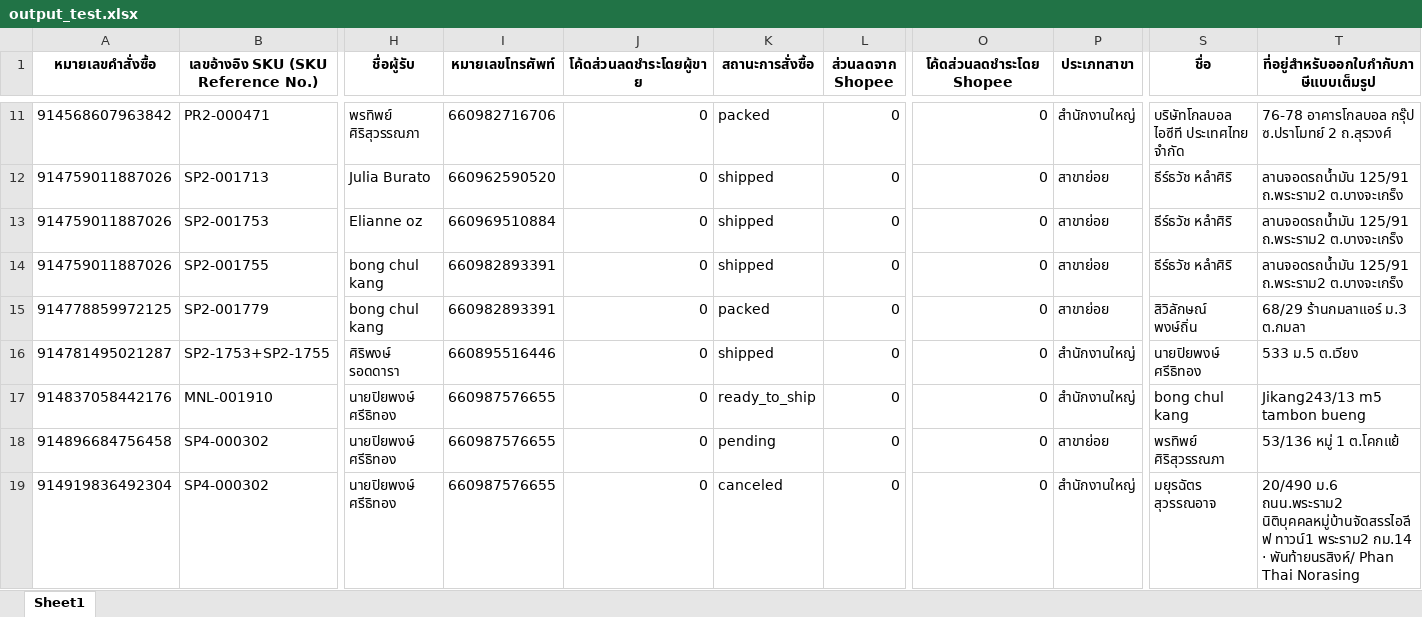
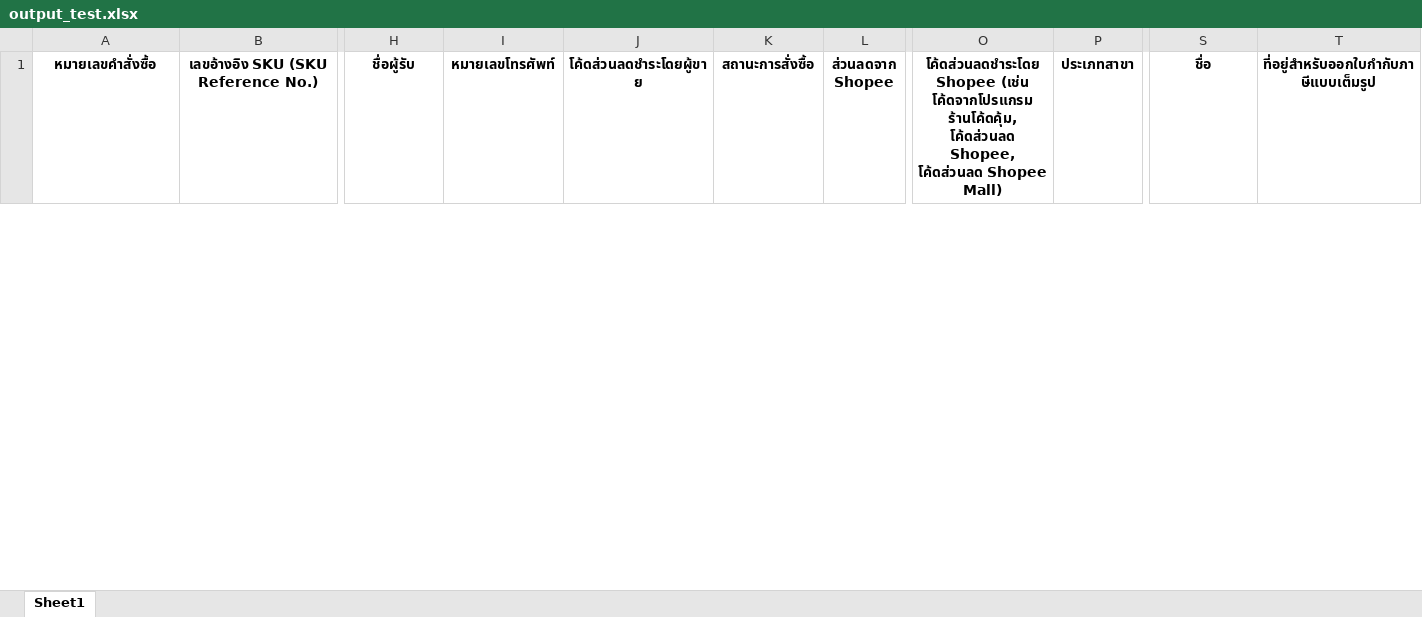
Before and after one commit to iHaveNoKnowledge/Python, an Excel workbook: output_test.xlsx, sheet Sheet1, drawn as a sheet; only a part is shown, gaps mark what is left out; values as stored, in another font and other column widths than the file's, no borders; removed rows and columns are numbered as before the commit, all else as after; rows hold the shown columns only; ↵ is a line break in a cell; the diff covers the shown part only; the diff names each change by its address in the sheet, - before the commit and + after, or states it on an @@ line.

Commit message:
chore: some xlsx changed

```diff
--- a/output_test.xlsx (sheet Sheet1)
+++ b/output_test.xlsx (sheet Sheet1)
-O1: โค้ดส่วนลดชำระโดย Shopee
+O1: โค้ดส่วนลดชำระโดย Shopee (เช่น โค้ดจากโปรแกรม ร้านโค้ดคุ้ม, โค้ดส่วนลด Shopee, โค้ดส่วนลด Shopee Mall)
-row 11: 914568607963842 | PR2-000471 | พรทิพย์ ศิริสุวรรณภา | 660982716706 | 0 | packed | 0 | 0 | สำนักงานใหญ่ | บริษัทโกลบอล ไอซีที ประเทศไทย จำกัด | 76-78 อาคารโกลบอล กรุ๊ป ↵ ซ.ปราโมทย์ 2 ถ.สุรวงศ์
-row 12: 914759011887026 | SP2-001713 | Julia Burato | 660962590520 | 0 | shipped | 0 | 0 | สาขาย่อย | ธีร์ธวัช หลำศิริ | ลานจอดรถน้ำมัน 125/91 ถ.พระราม2 ต.บางจะเกร็ง
-row 13: 914759011887026 | SP2-001753 | Elianne oz | 660969510884 | 0 | shipped | 0 | 0 | สาขาย่อย | ธีร์ธวัช หลำศิริ | ลานจอดรถน้ำมัน 125/91 ถ.พระราม2 ต.บางจะเกร็ง
-row 14: 914759011887026 | SP2-001755 | bong chul kang | 660982893391 | 0 | shipped | 0 | 0 | สาขาย่อย | ธีร์ธวัช หลำศิริ | ลานจอดรถน้ำมัน 125/91 ถ.พระราม2 ต.บางจะเกร็ง
-row 15: 914778859972125 | SP2-001779 | bong chul kang | 660982893391 | 0 | packed | 0 | 0 | สาขาย่อย | สิวิลักษณ์ พงษ์ถิ่น | 68/29 ร้านกมลาแอร์ ม.3 ต.กมลา
-row 16: 914781495021287 | SP2-1753+SP2-1755 | ศิริพงษ์ รอดดารา | 660895516446 | 0 | shipped | 0 | 0 | สำนักงานใหญ่ | นายปิยพงษ์ ศรีธิทอง | 533 ม.5 ต.เวียง
-row 17: 914837058442176 | MNL-001910 | นายปิยพงษ์ ศรีธิทอง | 660987576655 | 0 | ready_to_ship | 0 | 0 | สำนักงานใหญ่ | bong chul kang | Jikang243/13 m5 tambon bueng
-row 18: 914896684756458 | SP4-000302 | นายปิยพงษ์ ศรีธิทอง | 660987576655 | 0 | pending | 0 | 0 | สาขาย่อย | พรทิพย์ ศิริสุวรรณภา | 53/136 หมู่ 1 ต.โคกแย้
-row 19: 914919836492304 | SP4-000302 | นายปิยพงษ์ ศรีธิทอง | 660987576655 | 0 | canceled | 0 | 0 | สำนักงานใหญ่ | มยุรฉัตร สุวรรณอาจ | 20/490 ม.6 ถนน.พระราม2 นิติบุคคลหมู่บ้านจัดสรรไอลีฟ ทาวน์1 พระราม2 กม.14 · พันท้ายนรสิงห์/ Phan Thai Norasing
```
Also changed, not shown: 13 added rows and 29 removed rows elsewhere in this sheet, 1 other file.
